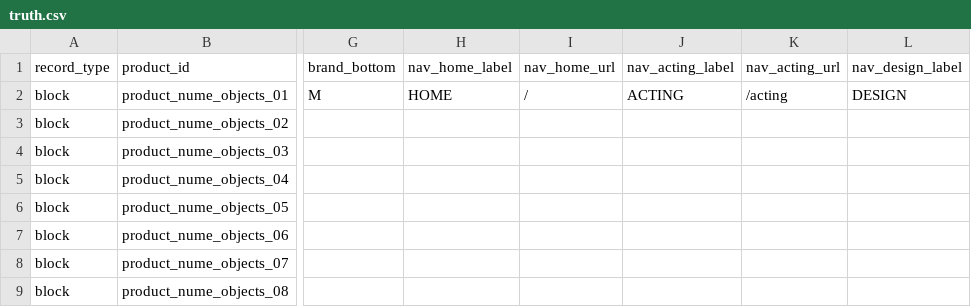
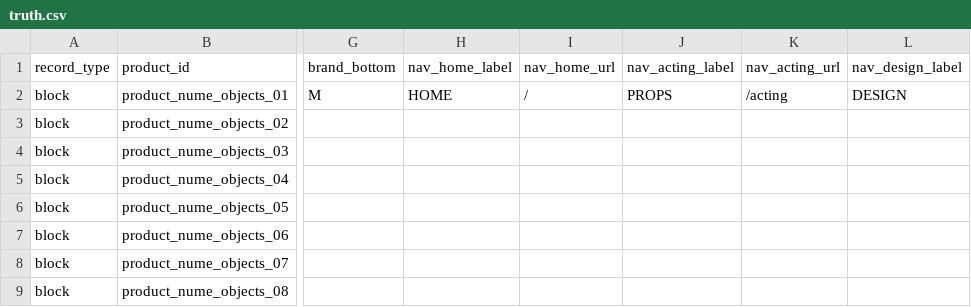
Before and after one commit to thanks-cohn/portofolio, a CSV file: truth.csv, drawn as a sheet; only a part is shown, gaps mark what is left out; the diff names each change by its address in the sheet, - before the commit and + after, or states it on an @@ line.

Commit message:
Update portfolio content from desktop builder

```diff
--- a/truth.csv
+++ b/truth.csv
-J2 (nav_acting_label): ACTING
+J2 (nav_acting_label): PROPS
```
